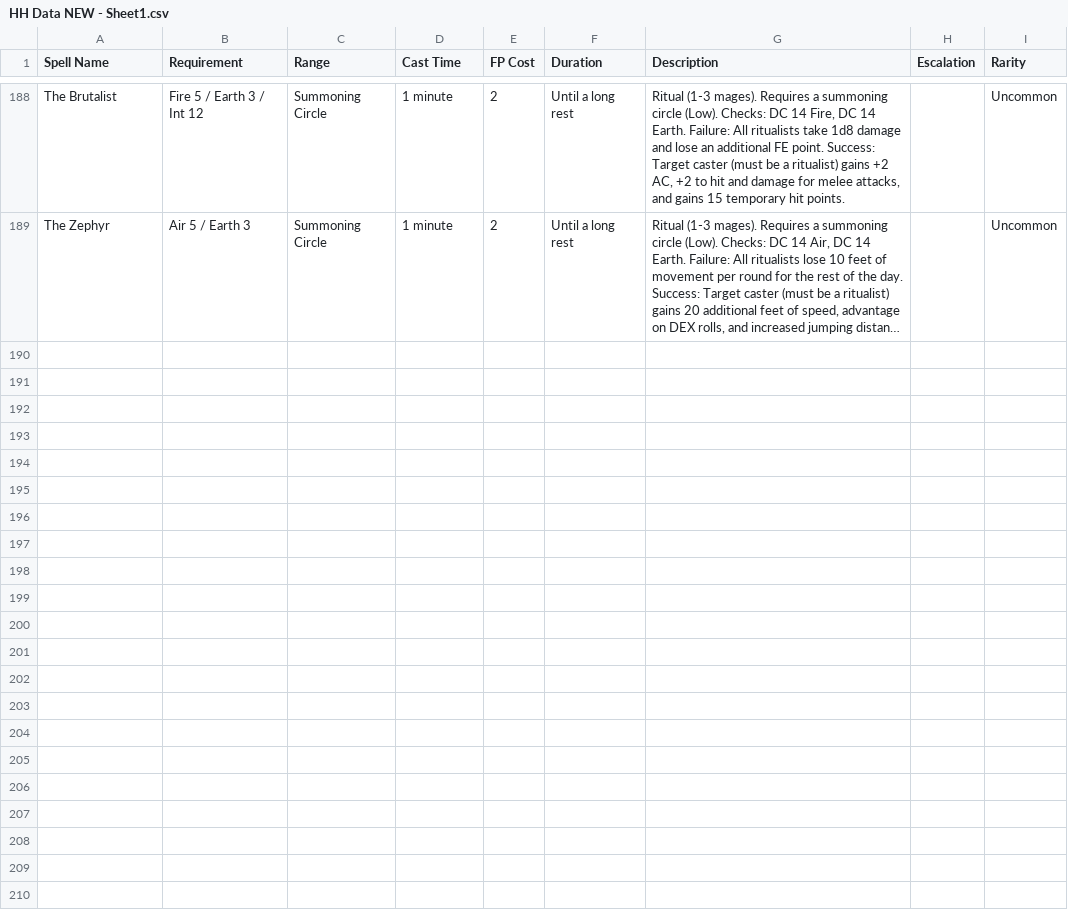
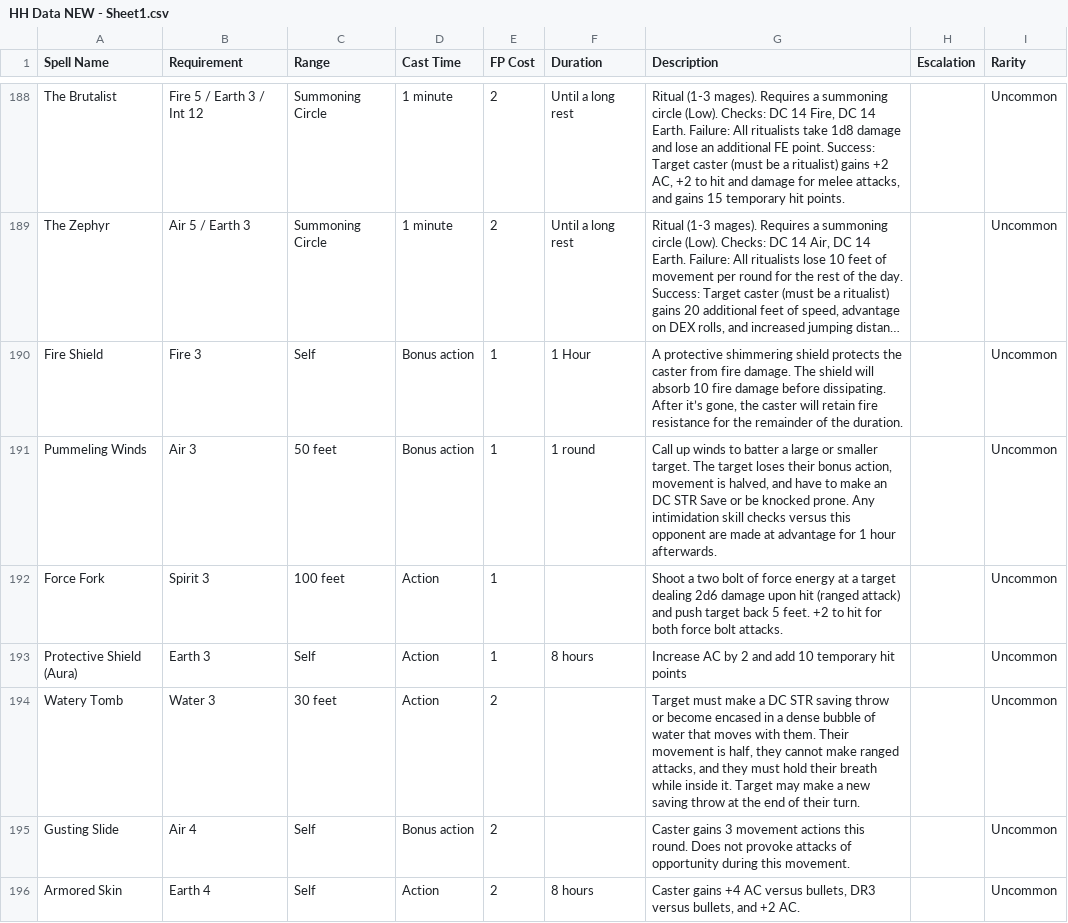
Before and after one commit to didntbring/HHRPG-Spell-Tracker, a CSV file: HH Data NEW - Sheet1.csv, drawn as a sheet; only a part is shown, gaps mark what is left out; long unchanged cells end in …; the diff covers the shown part only; the diff names each change by its address in the sheet, - before the commit and + after, or states it on an @@ line.

Commit message:
Add files via upload

```diff
--- a/HH Data NEW - Sheet1.csv
+++ b/HH Data NEW - Sheet1.csv
+row 190: Fire Shield | Fire 3 | Self | Bonus action | 1 | 1 Hour | A protective shimmering shield protects the caster from fire damage. The shield will absorb 10 fire damage before dissipating. After it’s gone, the caster will retain fire resistance for the remainder of the duration. |  | Uncommon
+row 191: Pummeling Winds | Air 3 | 50 feet | Bonus action | 1 | 1 round | Call up winds to batter a large or smaller target. The target loses their bonus action, movement is halved, and have to make an DC STR Save or be knocked prone. Any intimidation skill checks versus this opponent are made at advantage for 1 hour afterwards. |  | Uncommon
+row 192: Force Fork | Spirit 3 | 100 feet | Action | 1 |  | Shoot a two bolt of force energy at a target dealing 2d6 damage upon hit (ranged attack) and push target back 5 feet. +2 to hit for both force bolt attacks. |  | Uncommon
+row 193: Protective Shield (Aura) | Earth 3 | Self | Action | 1 | 8 hours | Increase AC by 2 and add 10 temporary hit points |  | Uncommon
+row 194: Watery Tomb | Water 3 | 30 feet | Action | 2 |  | Target must make a DC STR saving throw or become encased in a dense bubble of water that moves with them. Their movement is half, they cannot make ranged attacks, and they must hold their breath while inside it. Target may make a new saving throw at the end of their turn. |  | Uncommon
+row 195: Gusting Slide | Air 4 | Self | Bonus action | 2 |  | Caster gains 3 movement actions this round. Does not provoke attacks of opportunity during this movement. |  | Uncommon
+row 196: Armored Skin | Earth 4 | Self | Action | 2 | 8 hours | Caster gains +4 AC versus bullets, DR3 versus bullets, and +2 AC. |  | Uncommon
```
Also changed, not shown: 6 added rows and 12 edited cells elsewhere in this file.
